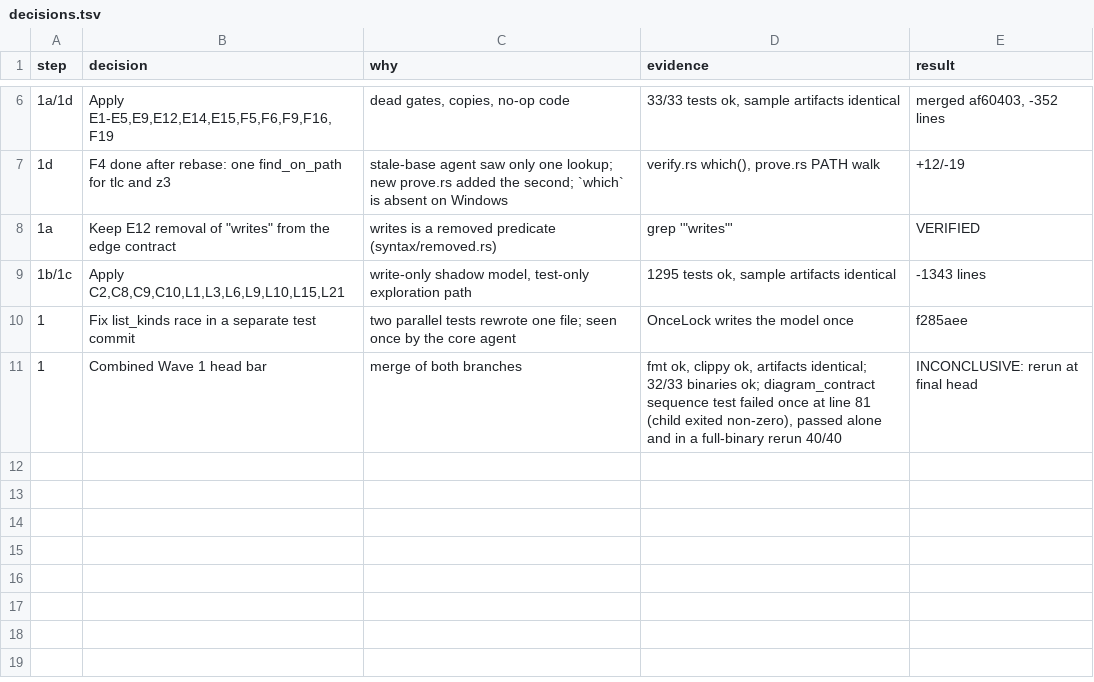
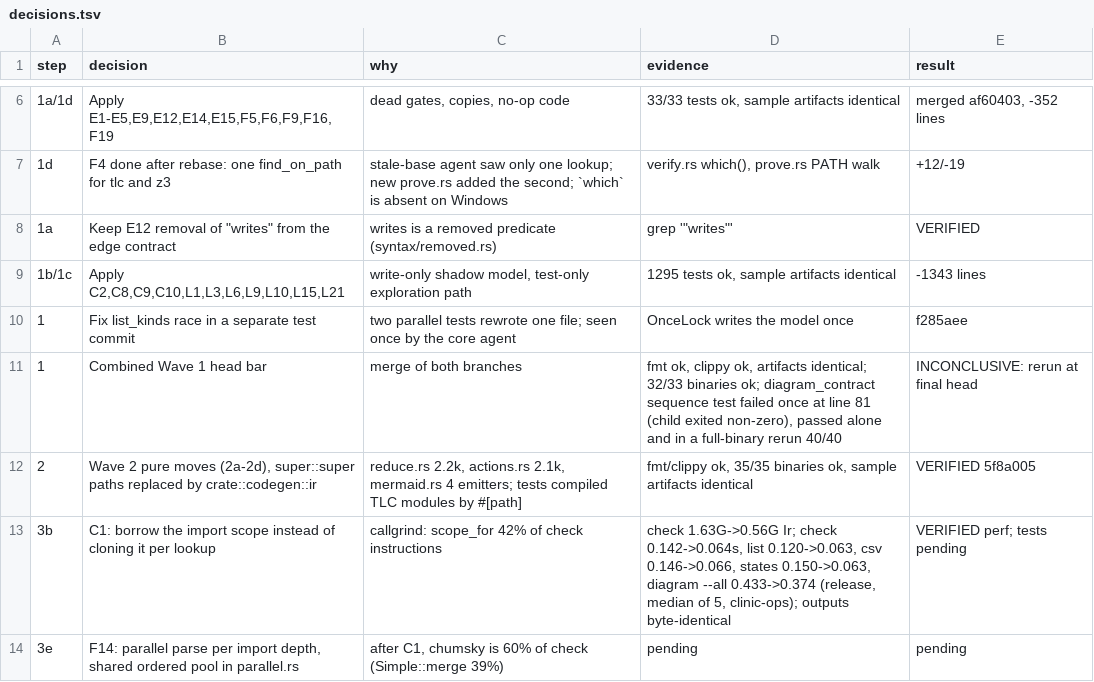
Before and after one commit to manji-0/rdra-ish-dsl, a TSV file: .audit/decisions.tsv, drawn as a sheet; only a part is shown, gaps mark what is left out; the diff names each change by its address in the sheet, - before the commit and + after, or states it on an @@ line.

```diff
--- a/.audit/decisions.tsv
+++ b/.audit/decisions.tsv
+row 12: 2 | Wave 2 pure moves (2a-2d), super::super paths replaced by crate::codegen::ir | reduce.rs 2.2k, actions.rs 2.1k, mermaid.rs 4 emitters; tests compiled TLC modules by #[path] | fmt/clippy ok, 35/35 binaries ok, sample artifacts identical | VERIFIED 5f8a005
+row 13: 3b | C1: borrow the import scope instead of cloning it per lookup | callgrind: scope_for 42% of check instructions | check 1.63G->0.56G Ir; check 0.142->0.064s, list 0.120->0.063, csv 0.146->0.066, states 0.150->0.063, diagram --all 0.433->0.374 (release, median of 5, clinic-ops); outputs byte-identical | VERIFIED perf; tests pending
+row 14: 3e | F14: parallel parse per import depth, shared ordered pool in parallel.rs | after C1, chumsky is 60% of check (Simple::merge 39%) | pending | pending
```
